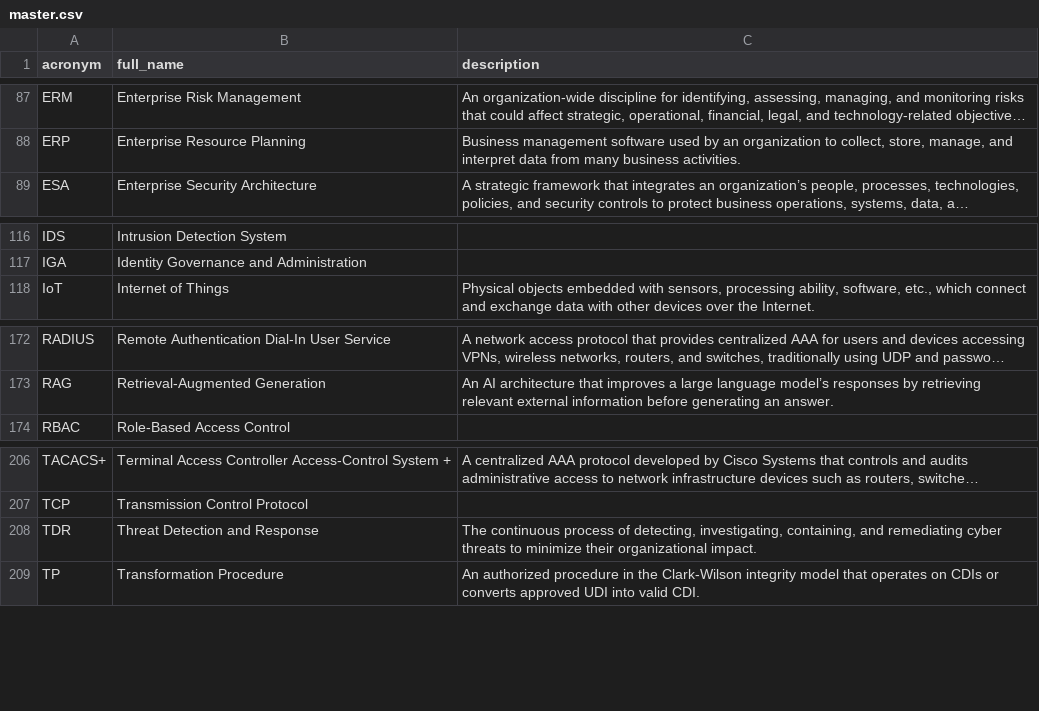
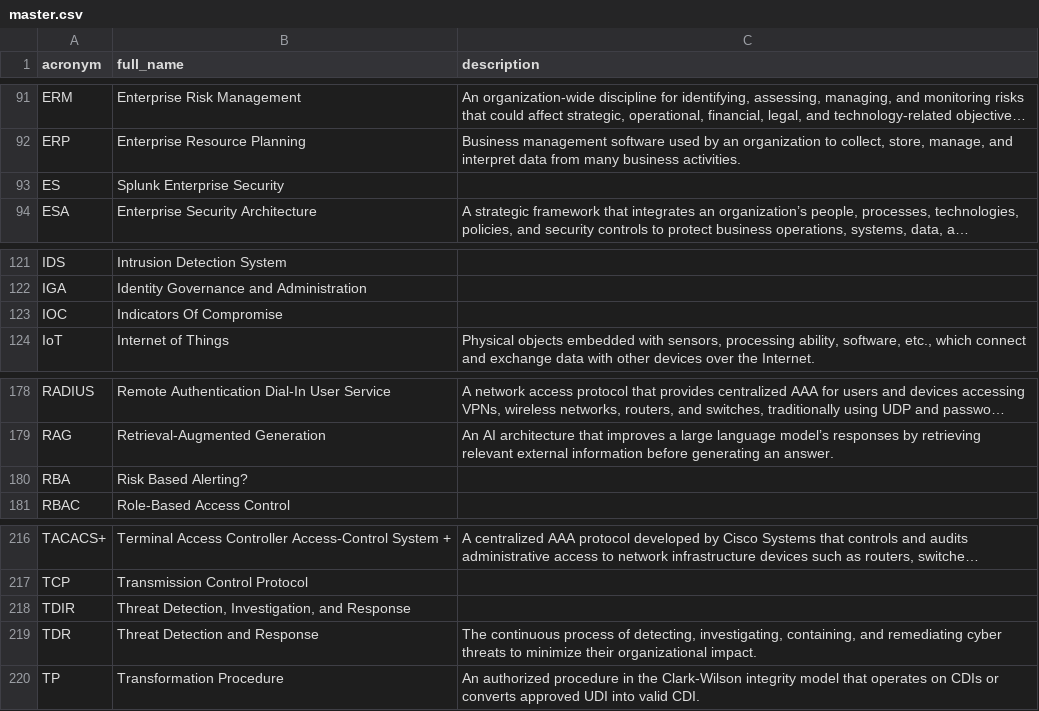
Before and after one commit to NoelStanfordOveson/mezmerize, a CSV file: data/master.csv, drawn as a sheet; only a part is shown, gaps mark what is left out; long unchanged cells end in …; the diff covers the shown part only; the diff names each change by its address in the sheet, - before the commit and + after, or states it on an @@ line.

Commit message:
Add 11 cards (Cybersecurity, DevSecOps, IS Engineering)
EBD, ES, IOC, SIA, SIM, TDIR (Cybersecurity); CAPTCHA, CSS (DevSecOps);
DKIM, RBA, SPF (IS Engineering). All added to the master list.

```diff
--- a/data/master.csv
+++ b/data/master.csv
+row 93: ES | Splunk Enterprise Security
+row 123: IOC | Indicators Of Compromise
+row 180: RBA | Risk Based Alerting?
+row 218: TDIR | Threat Detection, Investigation, and Response
```
Also changed, not shown: 7 added rows elsewhere in this file, data/devsec.csv.
